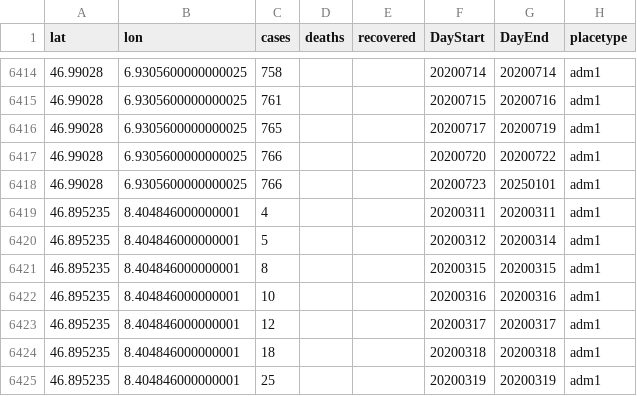
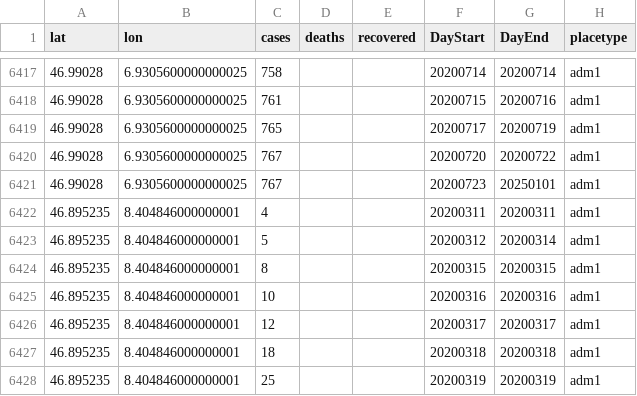
Before and after one commit to hkallam/coronastate, a CSV file: data/layers/adm_bunch2.csv, drawn as a sheet; only a part is shown, gaps mark what is left out; addresses are those after the commit; the diff covers the shown part only; the diff names each change by its address in the sheet, - before the commit and + after, or states it on an @@ line.

```diff
--- a/data/layers/adm_bunch2.csv
+++ b/data/layers/adm_bunch2.csv
-C6420:C6421 (cases): 766
+C6420:C6421 (cases): 767
```
Also changed, not shown: 5 added rows and 11 edited cells elsewhere in this file, data/layers/static_adm1.csv, 5 other files.
